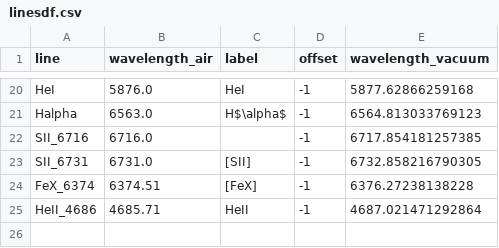
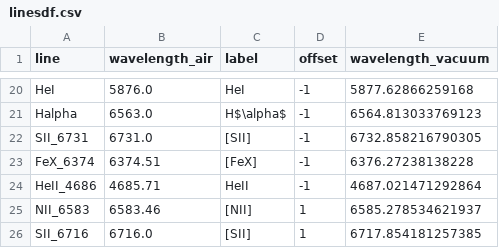
Before and after one commit to njcleri/nikkos_tools, a CSV file: spectrum_tools/linesdf.csv, drawn as a sheet; only a part is shown, gaps mark what is left out.

```diff
--- a/spectrum_tools/linesdf.csv
+++ b/spectrum_tools/linesdf.csv
@@ -21,3 +21,2 @@ HeI,5876.0,HeI,-1,5877.62866259168
 Halpha,6563.0,H$\alpha$,-1,6564.813033769123
-SII_6716,6716.0,,-1,6717.854181257385
 SII_6731,6731.0,[SII],-1,6732.858216790305
@@ -25 +24,3 @@ FeX_6374,6374.51,[FeX],-1,6376.27238138228
 HeII_4686,4685.71,HeII,-1,4687.021471292864
+NII_6583,6583.46,[NII],1,6585.278534621937
+SII_6716,6716.0,[SII],1,6717.854181257385
```
Also changed, not shown: 1 other file.
